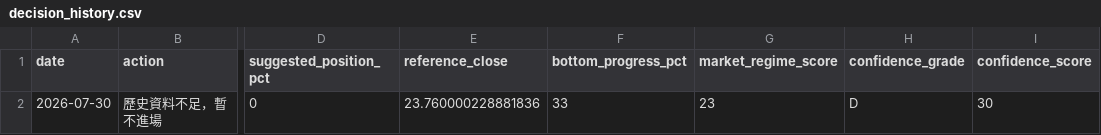
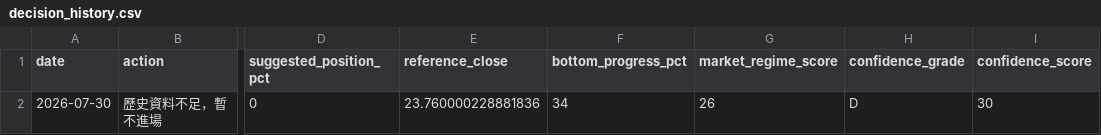
Before and after one commit to glenchen0914-glitch/00631L-quant, a CSV file: reports/00981A/decision_history.csv, drawn as a sheet; only a part is shown, gaps mark what is left out; the diff names each change by its address in the sheet, - before the commit and + after, or states it on an @@ line.

```diff
--- a/reports/00981A/decision_history.csv
+++ b/reports/00981A/decision_history.csv
-F2 (bottom_progress_pct): 33
+F2 (bottom_progress_pct): 34
-G2 (market_regime_score): 23
+G2 (market_regime_score): 26
```
Also changed, not shown: 7 other files.
